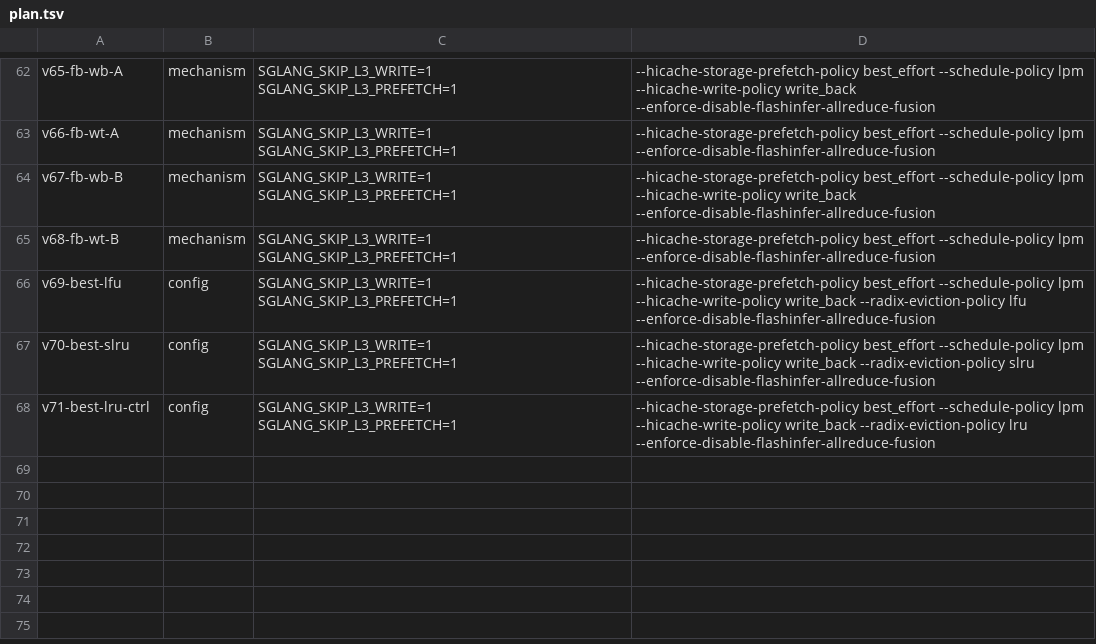
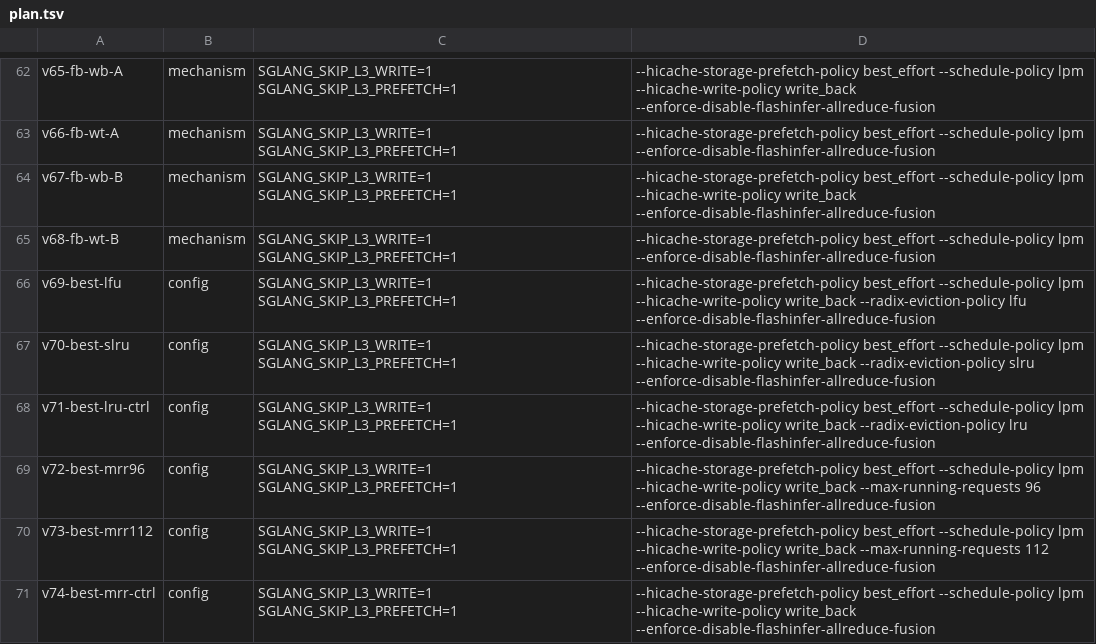
Before and after one commit to sgl-evolve/sglang, a TSV file: plan.tsv, drawn as a sheet; only a part is shown, gaps mark what is left out; the diff names each change by its address in the sheet, - before the commit and + after, or states it on an @@ line.

Commit message:
kv-flint-2c: correct premature closure - test max_running_requests BINDING (96/112 < client 128) vs control on best base. Empirical tail-vs-throughput trade-off test

```diff
--- a/plan.tsv
+++ b/plan.tsv
+row 69: v72-best-mrr96 | config | SGLANG_SKIP_L3_WRITE=1 SGLANG_SKIP_L3_PREFETCH=1 | --hicache-storage-prefetch-policy best_effort --schedule-policy lpm --hicache-write-policy write_back --max-running-requests 96 --enforce-disable-flashinfer-allreduce-fusion
+row 70: v73-best-mrr112 | config | SGLANG_SKIP_L3_WRITE=1 SGLANG_SKIP_L3_PREFETCH=1 | --hicache-storage-prefetch-policy best_effort --schedule-policy lpm --hicache-write-policy write_back --max-running-requests 112 --enforce-disable-flashinfer-allreduce-fusion
+row 71: v74-best-mrr-ctrl | config | SGLANG_SKIP_L3_WRITE=1 SGLANG_SKIP_L3_PREFETCH=1 | --hicache-storage-prefetch-policy best_effort --schedule-policy lpm --hicache-write-policy write_back --enforce-disable-flashinfer-allreduce-fusion
```
